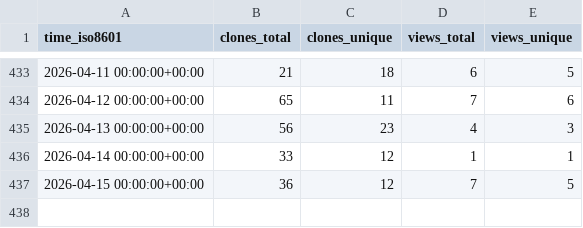
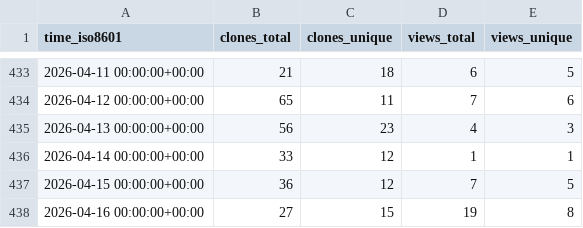
Before and after one commit to astro-informatics/s2fft, a CSV file: astro-informatics/s2fft/ghrs-data/views_clones_aggregate.csv, drawn as a sheet; only a part is shown, gaps mark what is left out.

```diff
--- a/astro-informatics/s2fft/ghrs-data/views_clones_aggregate.csv
+++ b/astro-informatics/s2fft/ghrs-data/views_clones_aggregate.csv
@@ -437 +437,2 @@ time_iso8601,clones_total,clones_unique,views_total,views_unique
 2026-04-15 00:00:00+00:00,36,12,7,5
+2026-04-16 00:00:00+00:00,27,15,19,8
```
Also changed, not shown: 1 other file.
